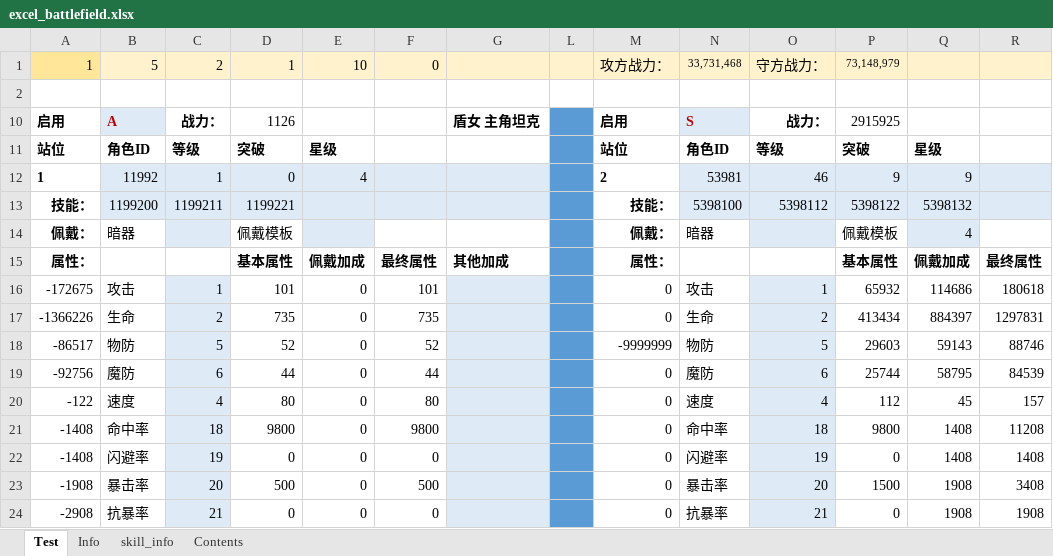
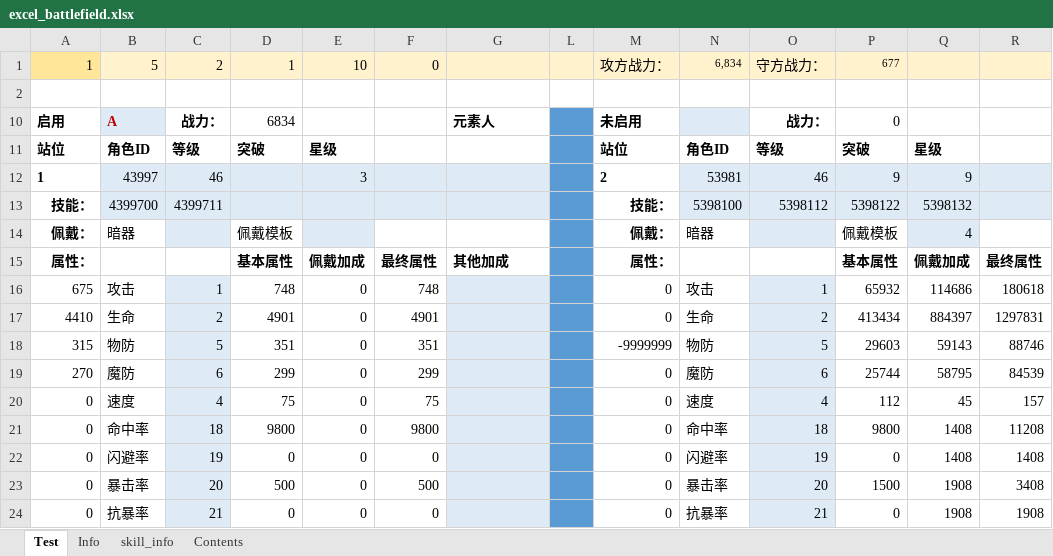
Before and after one commit to Tillfore/Turn-basedBattleSimuBook, an Excel workbook: excel_battlefield.xlsx, sheet Test, drawn as a sheet; only a part is shown; values as stored, in another font and other column widths than the file's, no borders; conditional formats not drawn; the diff covers the shown part only; the diff names each change by its address in the sheet, - before the commit and + after, or states it on an @@ line.

```diff
--- a/excel_battlefield.xlsx (sheet Test)
+++ b/excel_battlefield.xlsx (sheet Test)
-N1: 33,731,468
+N1: 6,834
-P1: 73,148,979
+P1: 677
-D10: 1126
+D10: 6834
-G10: 盾女 主角坦克
+G10: 元素人
-M10: 启用
+M10: 未启用
-N10: S
+N10: (empty)
-P10: 2915925
+P10: 0
-B12: 11992
+B12: 43997
-C12: 1
+C12: 46
-D12: 0
+D12: (empty)
-E12: 4
+E12: 3
-B13: 1199200
+B13: 4399700
-C13: 1199211
+C13: 4399711
-D13: 1199221
+D13: (empty)
-A16: -172675
+A16: 675
-D16: 101
+D16: 748
-F16: 101
+F16: 748
-A17: -1366226
+A17: 4410
-D17: 735
+D17: 4901
-F17: 735
+F17: 4901
-A18: -86517
+A18: 315
-D18: 52
+D18: 351
-F18: 52
+F18: 351
-A19: -92756
+A19: 270
-D19: 44
+D19: 299
-F19: 44
+F19: 299
-A20: -122
+A20: 0
-D20: 80
+D20: 75
-F20: 80
+F20: 75
-A21:A22: -1408
+A21:A22: 0
-A23: -1908
+A23: 0
-A24: -2908
+A24: 0
```
Also changed, not shown: 124 edited cells elsewhere in this sheet, sheet Info, sheet Contents, formulas that keep their value.
